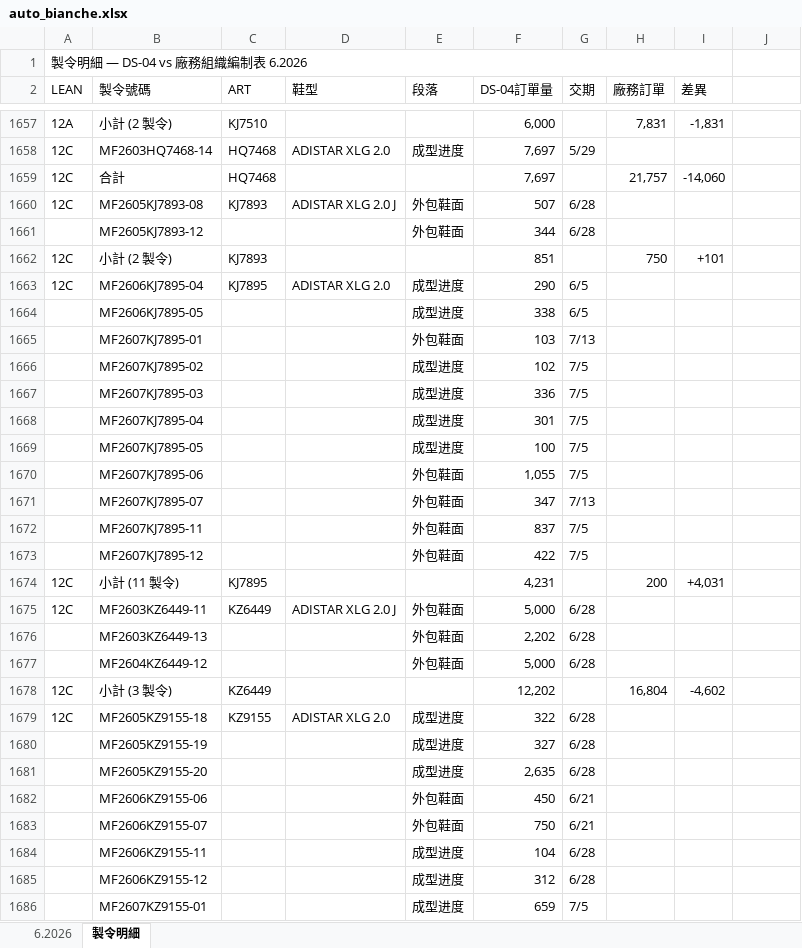
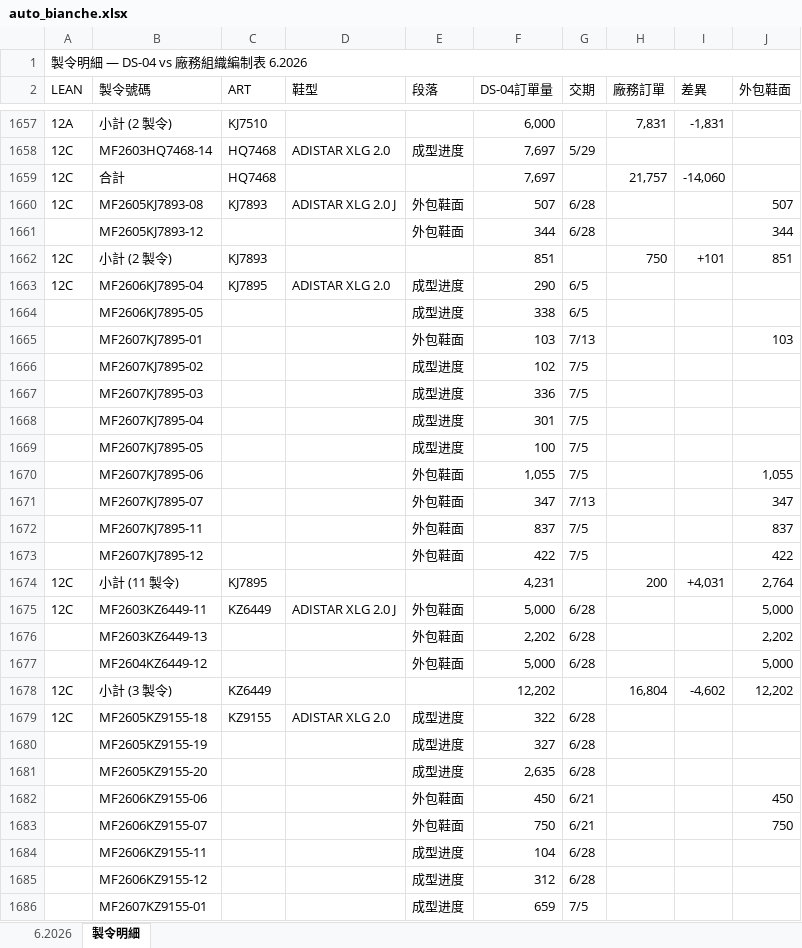
Before and after one commit to nethinetkimo01-afk/smartpn-atlas-core, an Excel workbook: flask_backend/test_output/auto_bianche.xlsx, sheet 製令明細, drawn as a sheet; only a part is shown, gaps mark what is left out; values as stored, in another font and other column widths than the file's, no cell formats; the diff covers the shown part only; the diff names each change by its address in the sheet, - before the commit and + after, or states it on an @@ line.

```diff
--- a/flask_backend/test_output/auto_bianche.xlsx (sheet 製令明細)
+++ b/flask_backend/test_output/auto_bianche.xlsx (sheet 製令明細)
-A1:I1 merged
+A1:J1 merged
-J2: (empty)
+J2: 外包鞋面
-J1660 (外包鞋面): (empty)
+J1660 (外包鞋面): 507
-J1661 (外包鞋面): (empty)
+J1661 (外包鞋面): 344
-J1662 (外包鞋面): (empty)
+J1662 (外包鞋面): 851
-J1665 (外包鞋面): (empty)
+J1665 (外包鞋面): 103
-J1670 (外包鞋面): (empty)
+J1670 (外包鞋面): 1,055
-J1671 (外包鞋面): (empty)
+J1671 (外包鞋面): 347
-J1672 (外包鞋面): (empty)
+J1672 (外包鞋面): 837
-J1673 (外包鞋面): (empty)
+J1673 (外包鞋面): 422
-J1674 (外包鞋面): (empty)
+J1674 (外包鞋面): 2,764
-J1675 (外包鞋面): (empty)
+J1675 (外包鞋面): 5,000
-J1676 (外包鞋面): (empty)
+J1676 (外包鞋面): 2,202
-J1677 (外包鞋面): (empty)
+J1677 (外包鞋面): 5,000
-J1678 (外包鞋面): (empty)
+J1678 (外包鞋面): 12,202
-J1682 (外包鞋面): (empty)
+J1682 (外包鞋面): 450
-J1683 (外包鞋面): (empty)
+J1683 (外包鞋面): 750
```
Also changed, not shown: 196 edited cells elsewhere in this sheet, cell formats, 1 other file.
